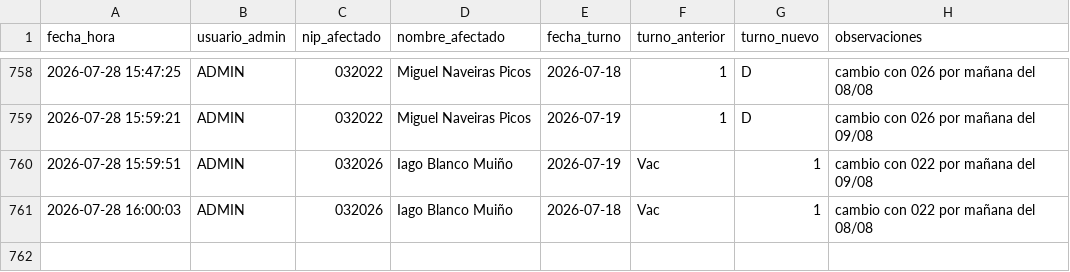
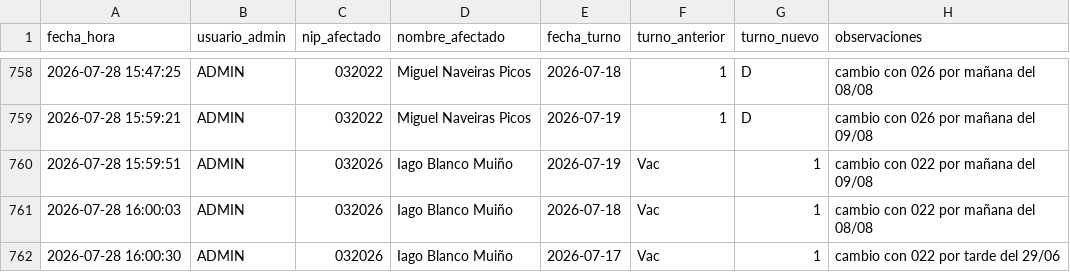
Before and after one commit to samuelfdezp-rgb/Cuadrante-2026, a CSV file: historial_cambios.csv, drawn as a sheet; only a part is shown, gaps mark what is left out; the diff names each change by its address in the sheet, - before the commit and + after, or states it on an @@ line.

Commit message:
Actualiza historial_cambios.csv

```diff
--- a/historial_cambios.csv
+++ b/historial_cambios.csv
+row 762: 2026-07-28 16:00:30 | ADMIN | 032026 | Iago Blanco Muiño | 2026-07-17 | Vac | 1 | cambio con 022 por tarde del 29/06
```
